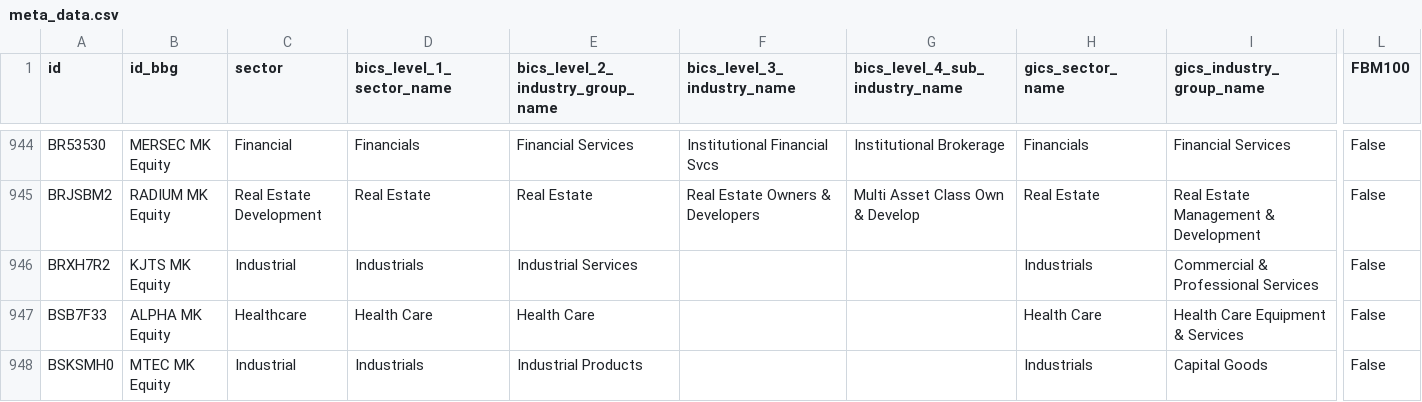
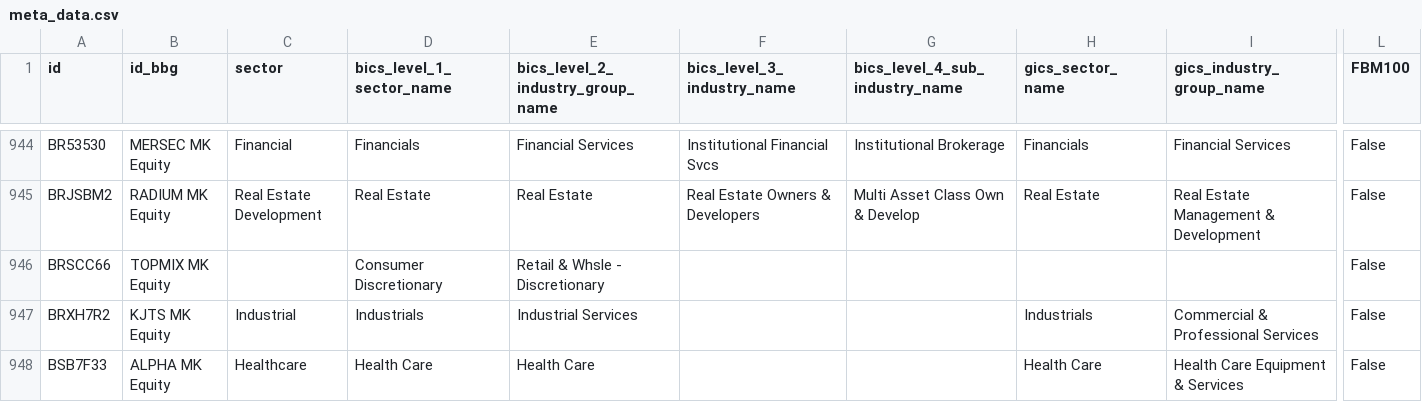
Before and after one commit to etq-quant/bursa, a CSV file: data/meta_data.csv, drawn as a sheet; only a part is shown, gaps mark what is left out; the shorter side is filled out with more unchanged rows; rows hold the shown columns only; the diff names each change by its address in the sheet, - before the commit and + after, or states it on an @@ line.

Commit message:
[bot] commit

```diff
--- a/data/meta_data.csv
+++ b/data/meta_data.csv
+row 946: BRSCC66 | TOPMIX MK Equity |  | Consumer Discretionary | Retail & Whsle - Discretionary |  |  |  |  | False
```
